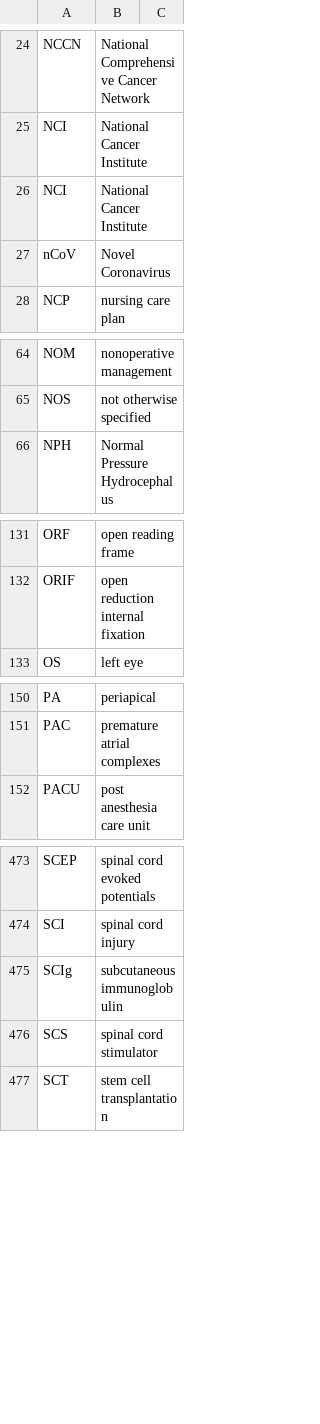
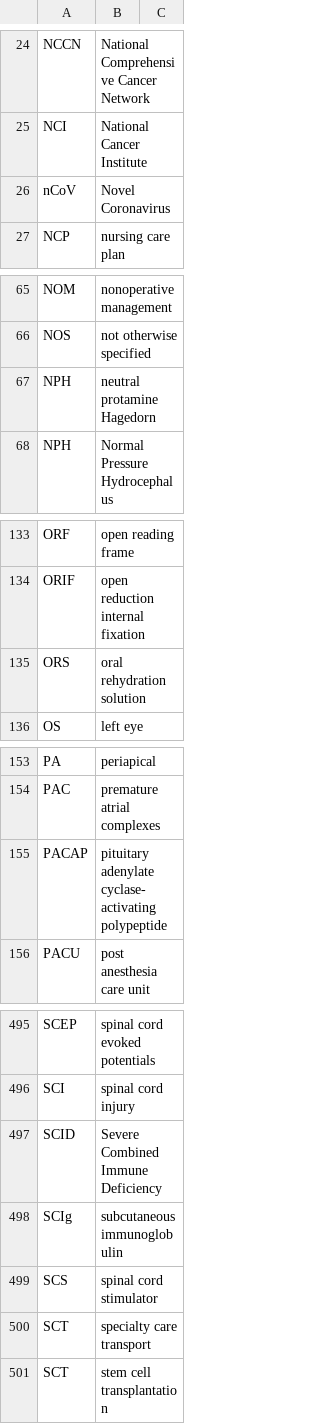
Before and after one commit to imantsm/medical_abbreviations, a CSV file: N-Z, medical abbreviations.csv, drawn as a sheet; only a part is shown, gaps mark what is left out; the diff covers the shown part only.

```diff
--- a/N-Z, medical abbreviations.csv
+++ b/N-Z, medical abbreviations.csv
@@ -25,3 +25,2 @@ NCCN,National Comprehensive Cancer Network,
 NCI,National Cancer Institute,
-NCI,National Cancer Institute,
 nCoV,Novel Coronavirus,
@@ -65,2 +66,3 @@ NOM,nonoperative management,
 NOS,not otherwise specified,
+NPH,neutral protamine Hagedorn,
 NPH,Normal Pressure Hydrocephalus,
@@ -132,2 +134,3 @@ ORF,open reading frame,
 ORIF,open reduction internal fixation,
+ORS,oral rehydration solution,
 OS,left eye,
@@ -151,2 +154,3 @@ PA,periapical,
 PAC,premature atrial complexes,
+PACAP,pituitary adenylate cyclase-activating polypeptide,
 PACU,post anesthesia care unit,
@@ -474,4 +496,6 @@ SCEP,spinal cord evoked potentials,
 SCI,spinal cord injury,
+SCID,Severe Combined Immune Deficiency,
 SCIg,subcutaneous immunoglobulin,
 SCS,spinal cord stimulator,
+SCT,specialty care transport,
 SCT,stem cell transplantation,
```
Also changed, not shown: 27 added rows and 1 edited cell elsewhere in this file, #-M, medical abbreviations.csv.
